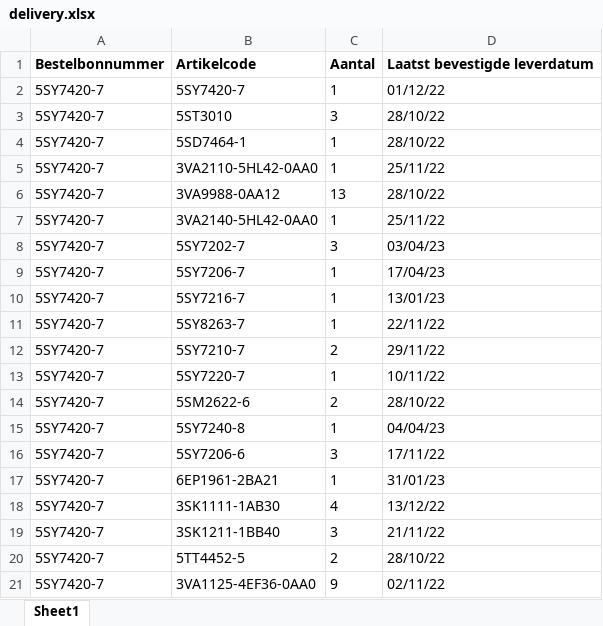
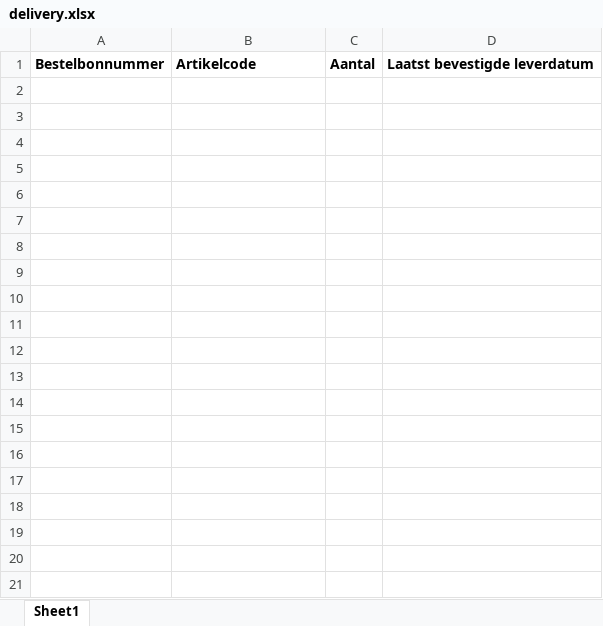
Before and after one commit to Dimyvm/OutlookEmailScraping, an Excel workbook: delivery.xlsx, sheet Sheet1, drawn as a sheet; only a part is shown; values as stored, in another font and other column widths than the file's, no borders; the diff covers the shown part only; the diff names each change by its address in the sheet, - before the commit and + after, or states it on an @@ line.

```diff
--- a/delivery.xlsx (sheet Sheet1)
+++ b/delivery.xlsx (sheet Sheet1)
-row 2: 5SY7420-7 | 5SY7420-7 | 1 | 01/12/22
-row 3: 5SY7420-7 | 5ST3010 | 3 | 28/10/22
-row 4: 5SY7420-7 | 5SD7464-1 | 1 | 28/10/22
-row 5: 5SY7420-7 | 3VA2110-5HL42-0AA0 | 1 | 25/11/22
-row 6: 5SY7420-7 | 3VA9988-0AA12 | 13 | 28/10/22
-row 7: 5SY7420-7 | 3VA2140-5HL42-0AA0 | 1 | 25/11/22
-row 8: 5SY7420-7 | 5SY7202-7 | 3 | 03/04/23
-row 9: 5SY7420-7 | 5SY7206-7 | 1 | 17/04/23
-row 10: 5SY7420-7 | 5SY7216-7 | 1 | 13/01/23
-row 11: 5SY7420-7 | 5SY8263-7 | 1 | 22/11/22
-row 12: 5SY7420-7 | 5SY7210-7 | 2 | 29/11/22
-row 13: 5SY7420-7 | 5SY7220-7 | 1 | 10/11/22
-row 14: 5SY7420-7 | 5SM2622-6 | 2 | 28/10/22
-row 15: 5SY7420-7 | 5SY7240-8 | 1 | 04/04/23
-row 16: 5SY7420-7 | 5SY7206-6 | 3 | 17/11/22
-row 17: 5SY7420-7 | 6EP1961-2BA21 | 1 | 31/01/23
-row 18: 5SY7420-7 | 3SK1111-1AB30 | 4 | 13/12/22
-row 19: 5SY7420-7 | 3SK1211-1BB40 | 3 | 21/11/22
-row 20: 5SY7420-7 | 5TT4452-5 | 2 | 28/10/22
-row 21: 5SY7420-7 | 3VA1125-4EF36-0AA0 | 9 | 02/11/22
```
Also changed, not shown: 58 removed rows elsewhere in this sheet, 2 other files.
